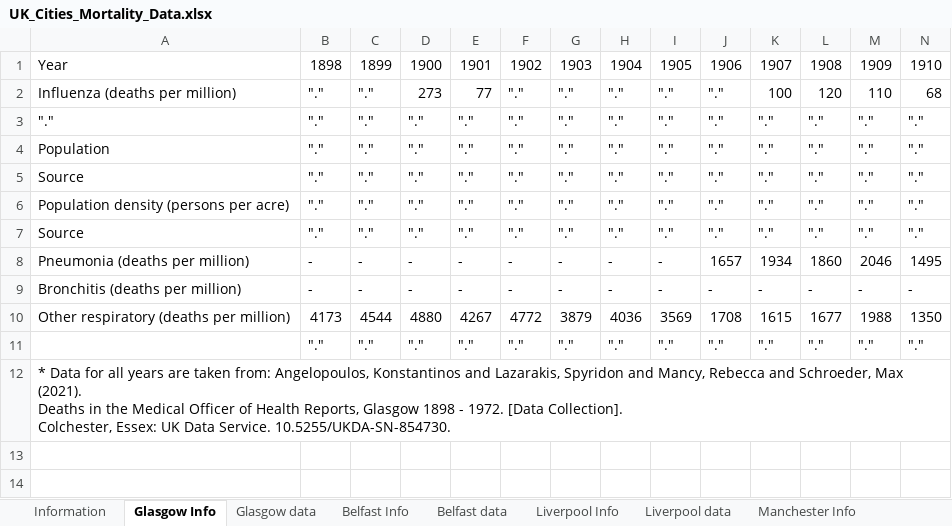
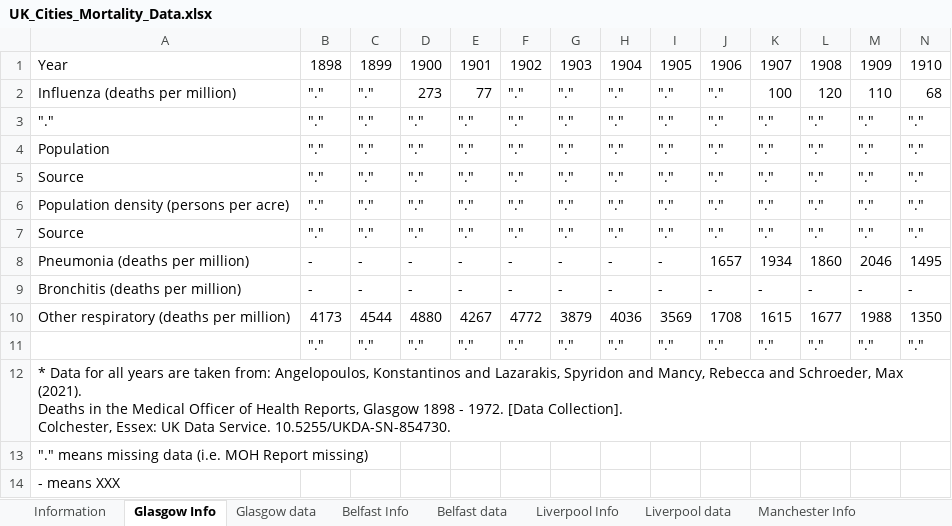
Before and after one commit to maxschr90/Schroeder-et-al.-2021--How-long-do-pandemics-last-, an Excel workbook: Data/UK_Cities_Mortality_Data.xlsx, sheet Glasgow Info, drawn as a sheet; only a part is shown; values as stored, in another font and other column widths than the file's, no borders; 4 other sheets too large or unreadable and not compared; rows hold the shown columns only; the diff names each change by its address in the sheet, - before the commit and + after, or states it on an @@ line.

Commit message:
Update UK_Cities_Mortality_Data.xlsx
To do list added for tidying up format

```diff
--- a/Data/UK_Cities_Mortality_Data.xlsx (sheet Glasgow Info)
+++ b/Data/UK_Cities_Mortality_Data.xlsx (sheet Glasgow Info)
+row 13: "." means missing data (i.e. MOH Report missing)
+row 14: - means XXX
```
Also changed, not shown: sheet Information.
